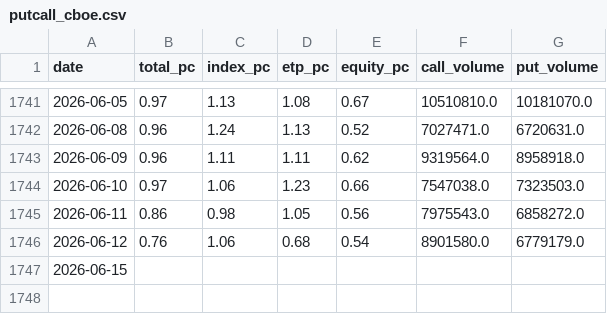
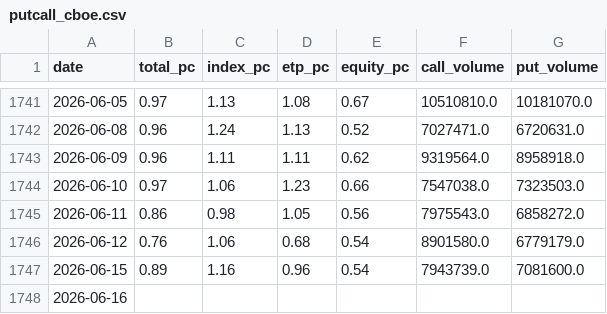
Before and after one commit to phainia/notification, a CSV file: data/macro/putcall_cboe.csv, drawn as a sheet; only a part is shown, gaps mark what is left out.

```diff
--- a/data/macro/putcall_cboe.csv
+++ b/data/macro/putcall_cboe.csv
@@ -1746,2 +1746,3 @@ date,total_pc,index_pc,etp_pc,equity_pc,call_volume,put_volume
 2026-06-12,0.76,1.06,0.68,0.54,8901580.0,6779179.0
-2026-06-15,,,,,,
+2026-06-15,0.89,1.16,0.96,0.54,7943739.0,7081600.0
+2026-06-16,,,,,,
```
Also changed, not shown: data/macro/inflation_monetary.csv, 39 other files.
